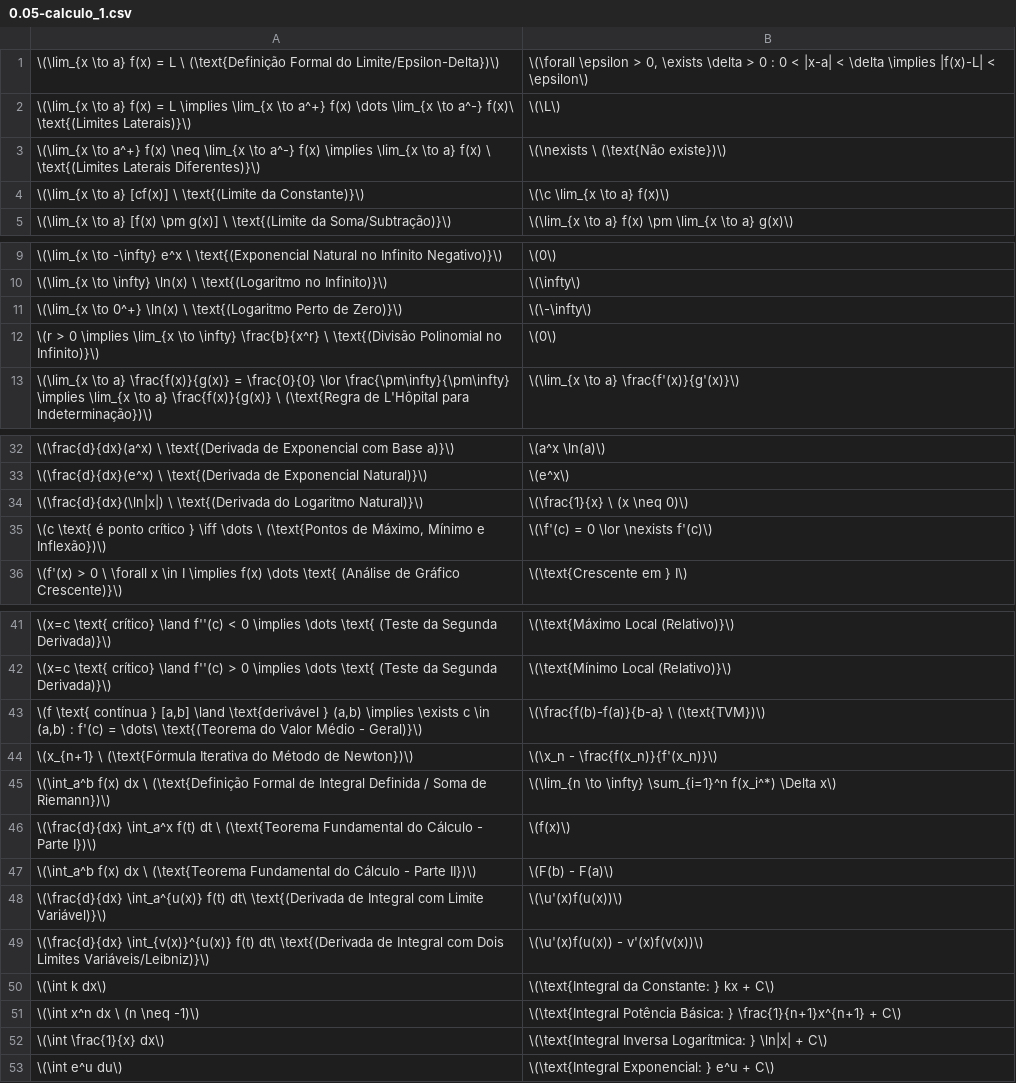
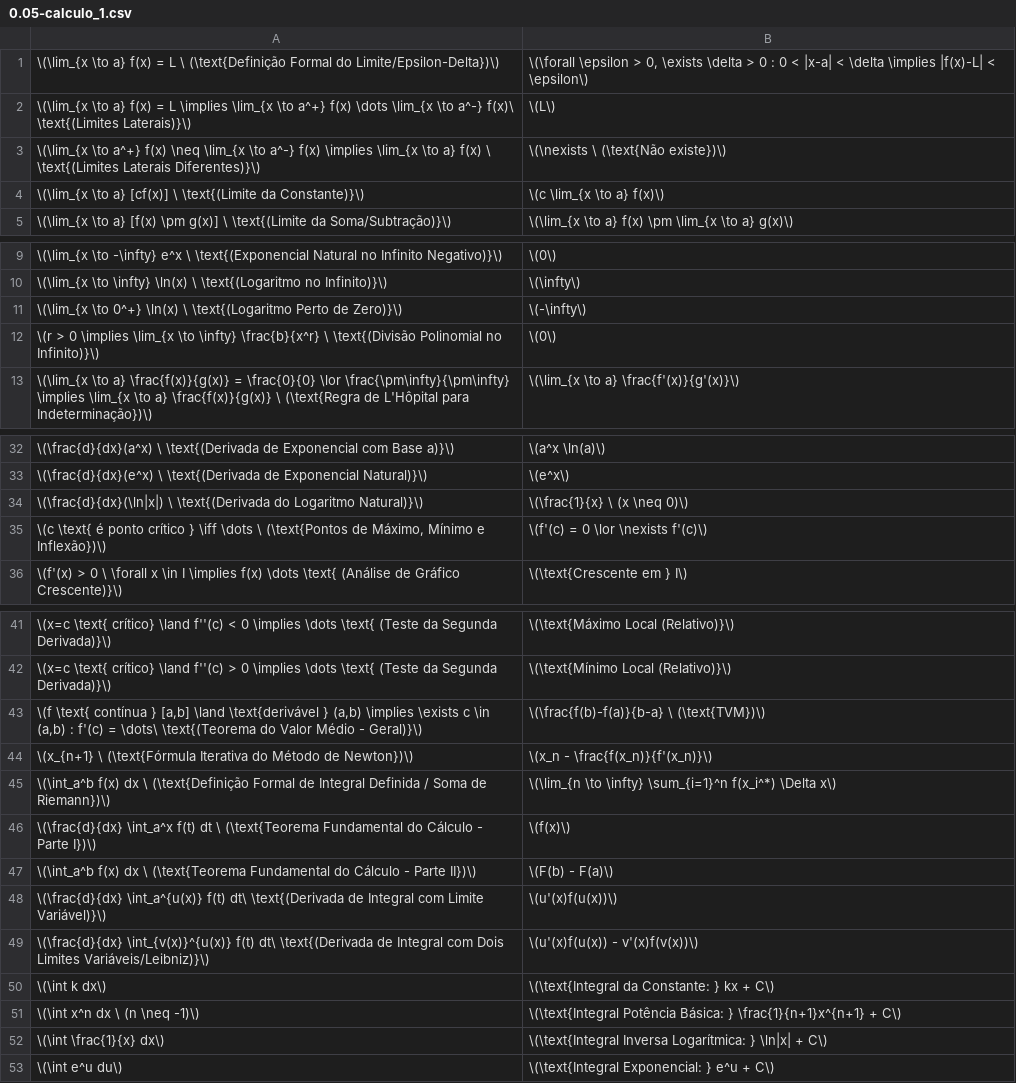
Before and after one commit to webtraveler-br/EE-and-hardware-hacking, a CSV file: notes/0.05-calculo_1.csv, drawn as a sheet; only a part is shown, gaps mark what is left out.

```diff
--- a/notes/0.05-calculo_1.csv
+++ b/notes/0.05-calculo_1.csv
@@ -1,5 +1,5 @@
 \(\lim_{x \to a} f(x) = L \ (\text{Definição Formal do Limite/Epsilon-Delta})\);\(\forall \epsilon > 0, \exists \delta > 0 : 0 < |x-a| < \delta \implies |f(x)-L| < \epsilon\)
-\(\lim_{x \to a} f(x) = L \implies \lim_{x \to a^+} f(x) \dots \lim_{x \to a^-} f(x)\ \text{(Limites Laterais)}\);\(\L\)
+\(\lim_{x \to a} f(x) = L \implies \lim_{x \to a^+} f(x) \dots \lim_{x \to a^-} f(x)\ \text{(Limites Laterais)}\);\(L\)
 \(\lim_{x \to a^+} f(x) \neq \lim_{x \to a^-} f(x) \implies \lim_{x \to a} f(x) \ \text{(Limites Laterais Diferentes)}\);\(\nexists \ (\text{Não existe})\)
-\(\lim_{x \to a} [cf(x)] \ \text{(Limite da Constante)}\);\(\c \lim_{x \to a} f(x)\)
+\(\lim_{x \to a} [cf(x)] \ \text{(Limite da Constante)}\);\(c \lim_{x \to a} f(x)\)
 \(\lim_{x \to a} [f(x) \pm g(x)] \ \text{(Limite da Soma/Subtração)}\);\(\lim_{x \to a} f(x) \pm \lim_{x \to a} g(x)\)
@@ -10,3 +10,3 @@
 \(\lim_{x \to \infty} \ln(x) \ \text{(Logaritmo no Infinito)}\);\(\infty\)
-\(\lim_{x \to 0^+} \ln(x) \ \text{(Logaritmo Perto de Zero)}\);\(\-\infty\)
+\(\lim_{x \to 0^+} \ln(x) \ \text{(Logaritmo Perto de Zero)}\);\(-\infty\)
 \(r > 0 \implies \lim_{x \to \infty} \frac{b}{x^r} \ \text{(Divisão Polinomial no Infinito)}\);\(0\)
@@ -34,3 +34,3 @@
 \(\frac{d}{dx}(\ln|x|) \ \text{(Derivada do Logaritmo Natural)}\);\(\frac{1}{x} \ (x \neq 0)\)
-\(c \text{ é ponto crítico } \iff \dots \ (\text{Pontos de Máximo, Mínimo e Inflexão})\);\(\f'(c) = 0 \lor \nexists f'(c)\)
+\(c \text{ é ponto crítico } \iff \dots \ (\text{Pontos de Máximo, Mínimo e Inflexão})\);\(f'(c) = 0 \lor \nexists f'(c)\)
 \(f'(x) > 0 \ \forall x \in I \implies f(x) \dots \text{ (Análise de Gráfico Crescente)}\);\(\text{Crescente em } I\)
@@ -43,3 +43,3 @@
 \(f \text{ contínua } [a,b] \land \text{derivável } (a,b) \implies \exists c \in (a,b) : f'(c) = \dots\ \text{(Teorema do Valor Médio - Geral)}\);\(\frac{f(b)-f(a)}{b-a} \ (\text{TVM})\)
-\(x_{n+1} \ (\text{Fórmula Iterativa do Método de Newton})\);\(\x_n - \frac{f(x_n)}{f'(x_n)}\)
+\(x_{n+1} \ (\text{Fórmula Iterativa do Método de Newton})\);\(x_n - \frac{f(x_n)}{f'(x_n)}\)
 \(\int_a^b f(x) dx \ (\text{Definição Formal de Integral Definida / Soma de Riemann})\);\(\lim_{n \to \infty} \sum_{i=1}^n f(x_i^*) \Delta x\)
@@ -47,4 +47,4 @@
 \(\int_a^b f(x) dx \ (\text{Teorema Fundamental do Cálculo - Parte II})\);\(F(b) - F(a)\)
-\(\frac{d}{dx} \int_a^{u(x)} f(t) dt\ \text{(Derivada de Integral com Limite Variável)}\);\(\u'(x)f(u(x))\)
-\(\frac{d}{dx} \int_{v(x)}^{u(x)} f(t) dt\ \text{(Derivada de Integral com Dois Limites Variáveis/Leibniz)}\);\(\u'(x)f(u(x)) - v'(x)f(v(x))\)
+\(\frac{d}{dx} \int_a^{u(x)} f(t) dt\ \text{(Derivada de Integral com Limite Variável)}\);\(u'(x)f(u(x))\)
+\(\frac{d}{dx} \int_{v(x)}^{u(x)} f(t) dt\ \text{(Derivada de Integral com Dois Limites Variáveis/Leibniz)}\);\(u'(x)f(u(x)) - v'(x)f(v(x))\)
 \(\int k dx\);\(\text{Integral da Constante: } kx + C\)
```
Also changed, not shown: notes/0.01-unidades_si.csv, notes/0.07-calculo_2_e_3.csv, 2 other files.
